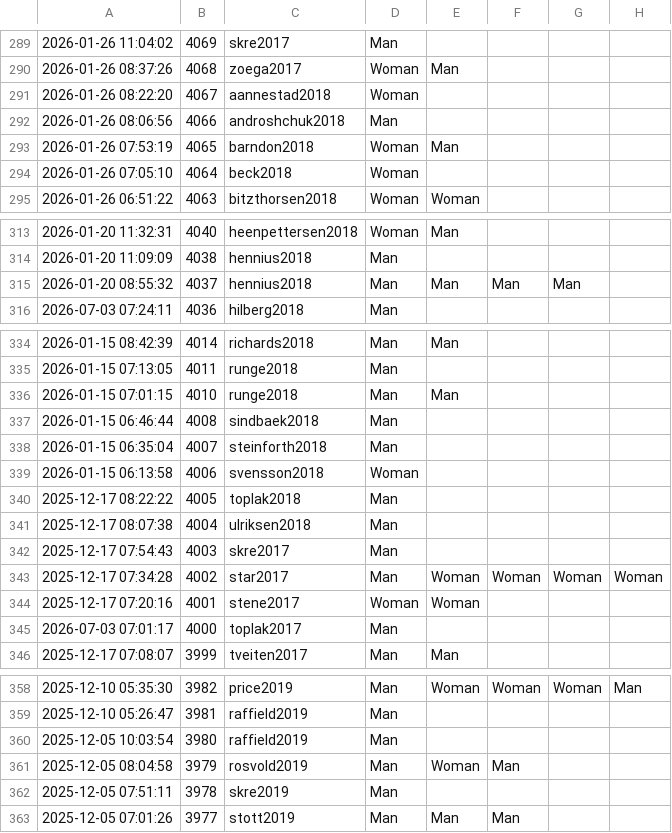
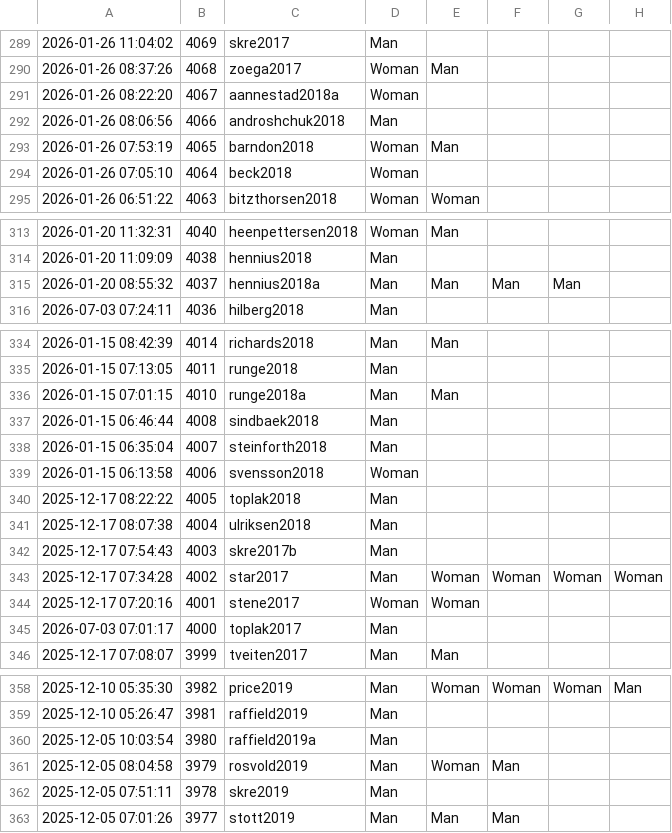
Before and after one commit to zackbatist/BibVik, a CSV file: data/annotations.csv, drawn as a sheet; only a part is shown, gaps mark what is left out; the diff covers the shown part only; the diff names each change by its address in the sheet, - before the commit and + after, or states it on an @@ line.

```diff
--- a/data/annotations.csv
+++ b/data/annotations.csv
-C291: aannestad2018
+C291: aannestad2018a
-C315: hennius2018
+C315: hennius2018a
-C336: runge2018
+C336: runge2018a
-C342: skre2017
+C342: skre2017b
-C360: raffield2019
+C360: raffield2019a
```
Also changed, not shown: 5 edited cells elsewhere in this file, data/citation_edgelist.csv, data/citation_edgelist_annotated.csv, 5 other files.
